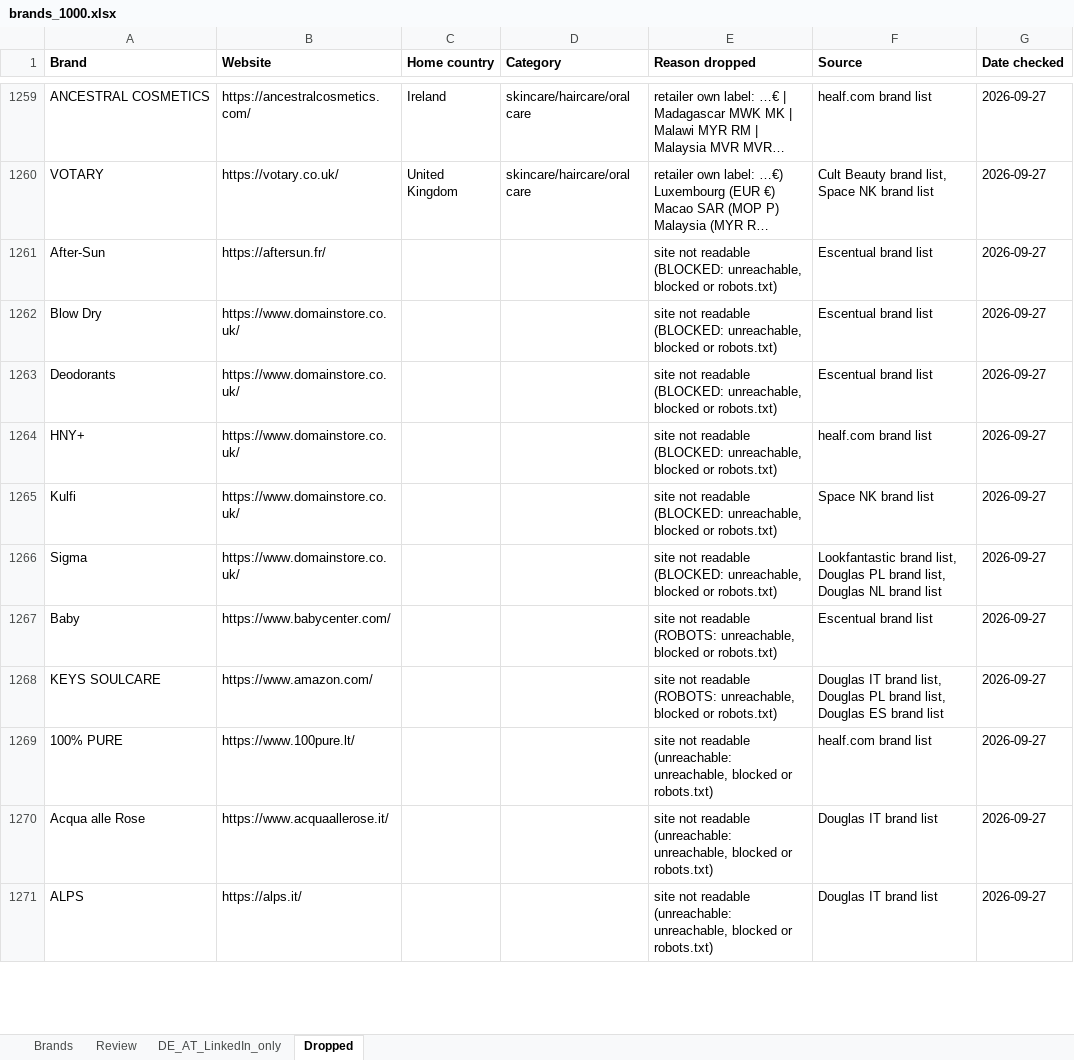
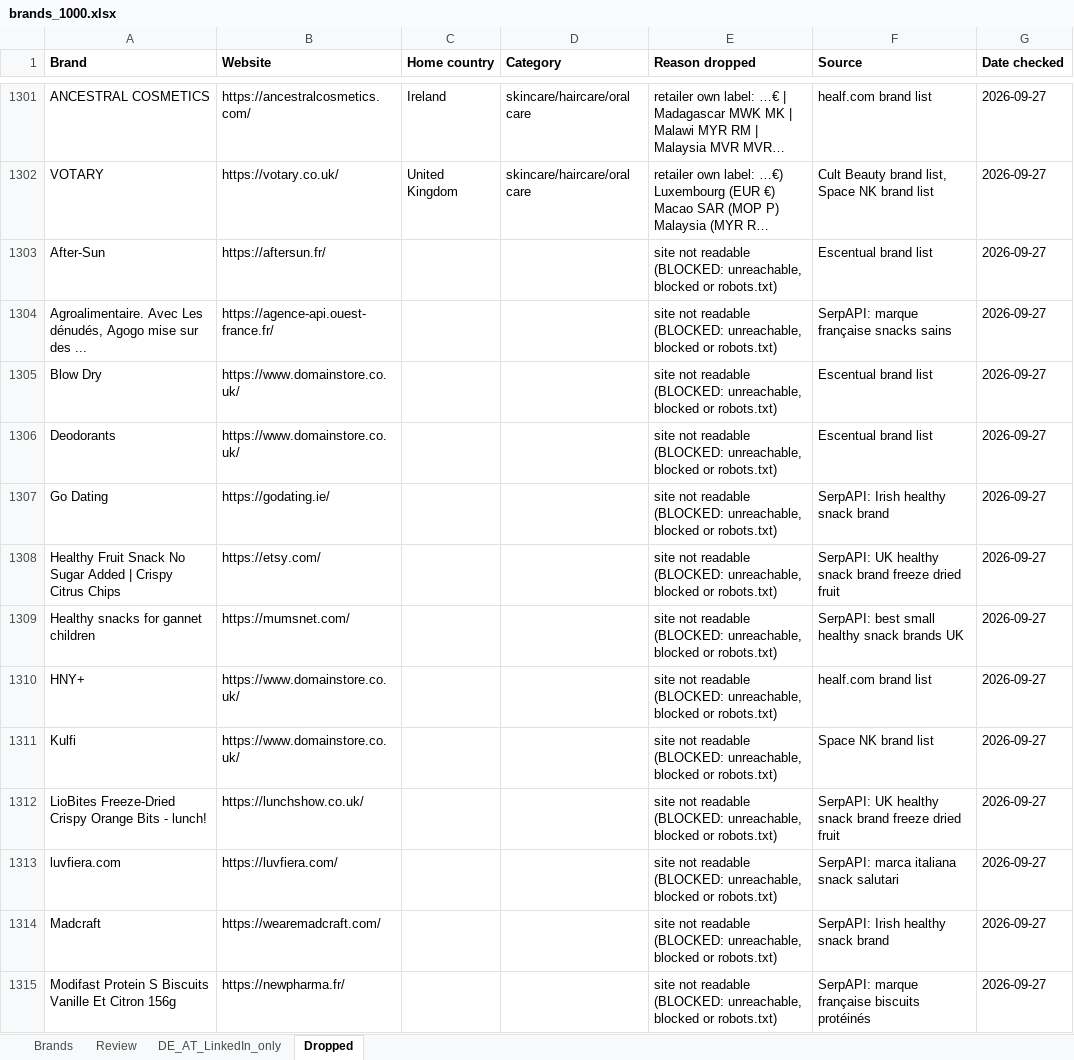
Before and after one commit to CryptoDarkShark/tiktok-shop-scraper, an Excel workbook: brands_1000.xlsx, sheet Dropped, drawn as a sheet; only a part is shown, gaps mark what is left out; the shorter side is filled out with more unchanged rows; long unchanged cells end in …; values as stored, in another font and other column widths than the file's, no borders; the diff covers the shown part only; the diff names each change by its address in the sheet, - before the commit and + after, or states it on an @@ line.

```diff
--- a/brands_1000.xlsx (sheet Dropped)
+++ b/brands_1000.xlsx (sheet Dropped)
+row 1304: Agroalimentaire. Avec Les dénudés, Agogo mise sur des ... | https://agence-api.ouest-france.fr/ |  |  | site not readable (BLOCKED: unreachable, blocked or robots.txt) | SerpAPI: marque française snacks sains | 2026-09-27
+row 1307: Go Dating | https://godating.ie/ |  |  | site not readable (BLOCKED: unreachable, blocked or robots.txt) | SerpAPI: Irish healthy snack brand | 2026-09-27
+row 1308: Healthy Fruit Snack No Sugar Added | Crispy Citrus Chips | https://etsy.com/ |  |  | site not readable (BLOCKED: unreachable, blocked or robots.txt) | SerpAPI: UK healthy snack brand freeze dried fruit | 2026-09-27
+row 1309: Healthy snacks for gannet children | https://mumsnet.com/ |  |  | site not readable (BLOCKED: unreachable, blocked or robots.txt) | SerpAPI: best small healthy snack brands UK | 2026-09-27
+row 1312: LioBites Freeze-Dried Crispy Orange Bits - lunch! | https://lunchshow.co.uk/ |  |  | site not readable (BLOCKED: unreachable, blocked or robots.txt) | SerpAPI: UK healthy snack brand freeze dried fruit | 2026-09-27
+row 1313: luvfiera.com | https://luvfiera.com/ |  |  | site not readable (BLOCKED: unreachable, blocked or robots.txt) | SerpAPI: marca italiana snack salutari | 2026-09-27
+row 1314: Madcraft | https://wearemadcraft.com/ |  |  | site not readable (BLOCKED: unreachable, blocked or robots.txt) | SerpAPI: Irish healthy snack brand | 2026-09-27
+row 1315: Modifast Protein S Biscuits Vanille Et Citron 156g | https://newpharma.fr/ |  |  | site not readable (BLOCKED: unreachable, blocked or robots.txt) | SerpAPI: marque française biscuits protéinés | 2026-09-27
```
Also changed, not shown: 56 added rows elsewhere in this sheet, sheet Brands.
